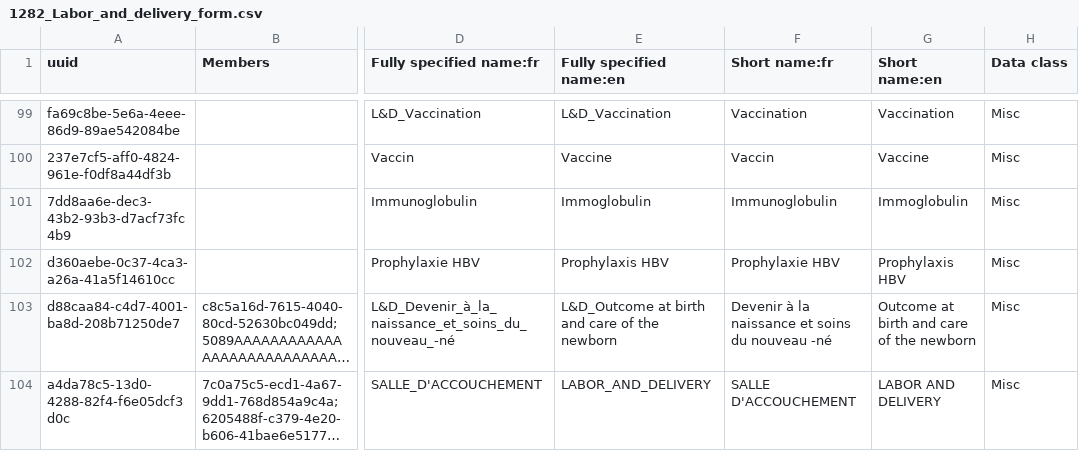
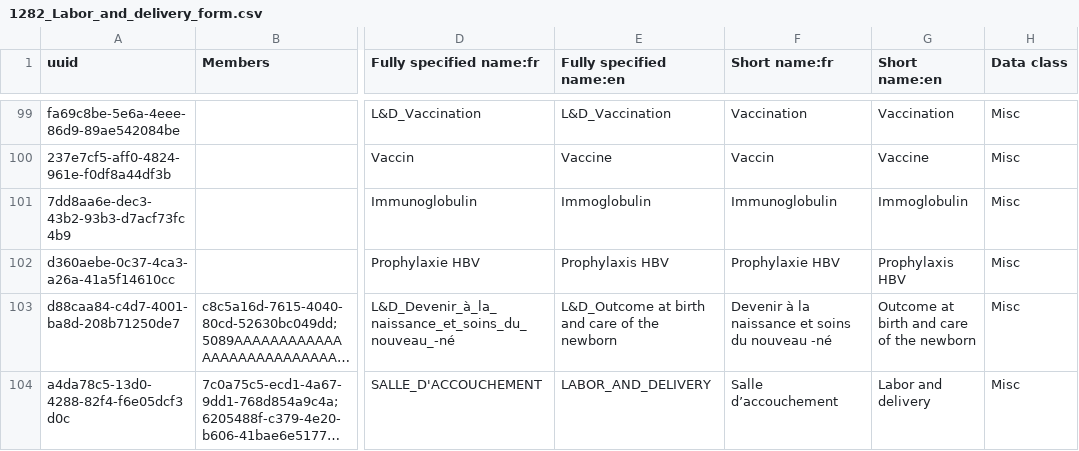
Before and after one commit to jembi/cameroon-bahmni-config, a CSV file: metadata/configuration/concepts/1282_Labor_and_delivery_form.csv, drawn as a sheet; only a part is shown, gaps mark what is left out; long unchanged cells end in …; the diff names each change by its address in the sheet, - before the commit and + after, or states it on an @@ line.

```diff
--- a/metadata/configuration/concepts/1282_Labor_and_delivery_form.csv
+++ b/metadata/configuration/concepts/1282_Labor_and_delivery_form.csv
-F104 (Short name:fr): SALLE D'ACCOUCHEMENT
+F104 (Short name:fr): Salle d’accouchement
-G104 (Short name:en): LABOR AND DELIVERY
+G104 (Short name:en): Labor and delivery
```
Also changed, not shown: metadata/configuration/concepts/1215_hiv_testing_and_counseling_intake_form.csv, metadata/configuration/concepts/1286_referral_form.csv.
